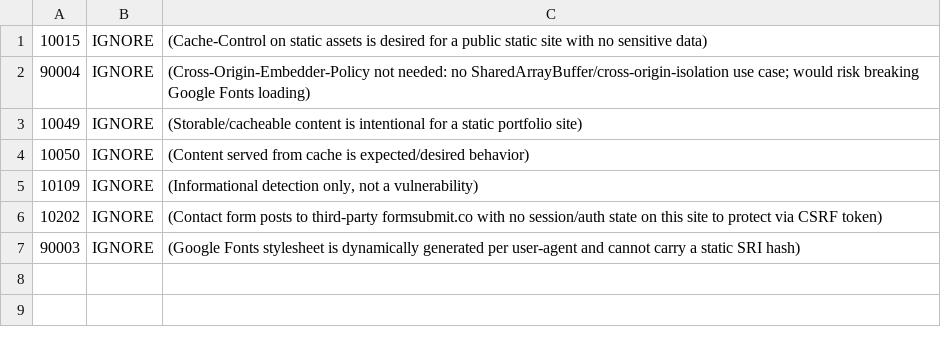
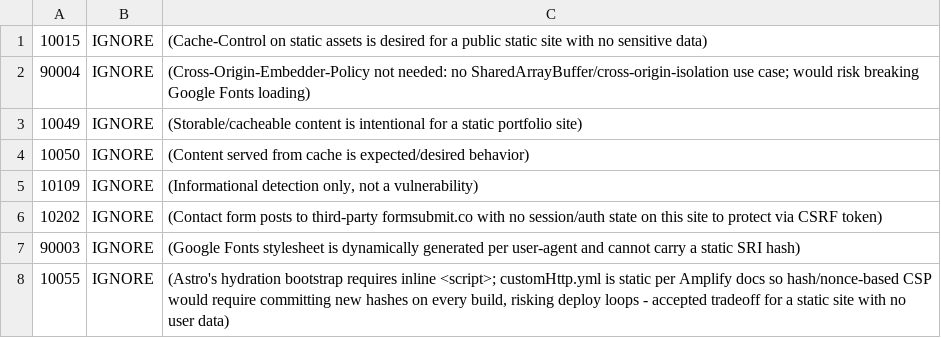
Before and after one commit to Mifrahzia/Portfolio-Website, a TSV file: .zap/rules.tsv, drawn as a sheet.

Commit message:
feat: add rule to ignore inline script requirement for Astro's hydration bootstrap

```diff
--- a/.zap/rules.tsv
+++ b/.zap/rules.tsv
@@ -7 +7,2 @@
 90003	IGNORE	(Google Fonts stylesheet is dynamically generated per user-agent and cannot carry a static SRI hash)
+10055	IGNORE	(Astro's hydration bootstrap requires inline <script>; customHttp.yml is static per Amplify docs so hash/nonce-based CSP would require committing new hashes on every build, risking deploy loops - accepted tradeoff for a static site with no user data)
```
